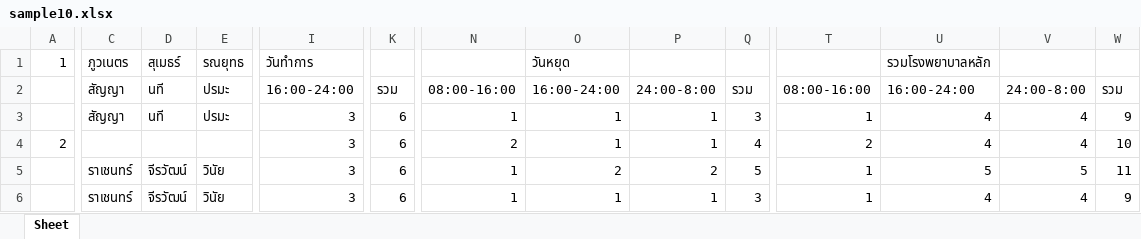
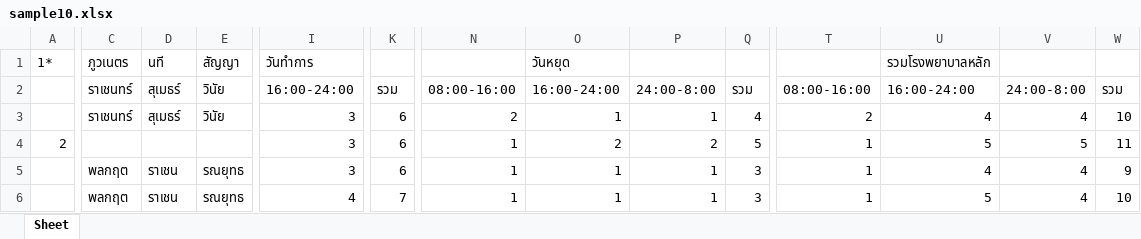
Before and after one commit to xuvu/schedule-optimization, an Excel workbook: sample10.xlsx, sheet Sheet, drawn as a sheet; only a part is shown, gaps mark what is left out; values as stored, in another font and other column widths than the file's, no cell formats; the diff covers the shown part only; the diff names each change by its address in the sheet, - before the commit and + after, or states it on an @@ line.

```diff
--- a/sample10.xlsx (sheet Sheet)
+++ b/sample10.xlsx (sheet Sheet)
-A1: 1
+A1: 1*
-D1: สุเมธร์
+D1: นที
-E1: รณยุทธ
+E1: สัญญา
-C2:C3: สัญญา
+C2:C3: ราเชนทร์
-D2:D3: นที
+D2:D3: สุเมธร์
-E2:E3: ปรมะ
+E2:E3: วินัย
-N3: 1
+N3: 2
-Q3: 3
+Q3: 4
-T3: 1
+T3: 2
-W3: 9
+W3: 10
-N4: 2
+N4: 1
-O4: 1
+O4: 2
-P4: 1
+P4: 2
-Q4: 4
+Q4: 5
-T4: 2
+T4: 1
-U4: 4
+U4: 5
-V4: 4
+V4: 5
-W4: 10
+W4: 11
-C5:C6: ราเชนทร์
+C5:C6: พลกฤต
-D5:D6: จีรวัฒน์
+D5:D6: ราเชน
-E5:E6: วินัย
+E5:E6: รณยุทธ
-O5: 2
+O5: 1
-P5: 2
+P5: 1
-Q5: 5
+Q5: 3
-U5: 5
+U5: 4
-V5: 5
+V5: 4
-W5: 11
+W5: 9
-I6: 3
+I6: 4
-K6: 6
+K6: 7
-U6: 4
+U6: 5
-W6: 9
+W6: 10
```
Also changed, not shown: 94 added rows, 94 removed rows, 2 moved rows and 190 edited cells elsewhere in this sheet, cell formats, sample3.xlsx, sample4.xlsx, 14 other files.
